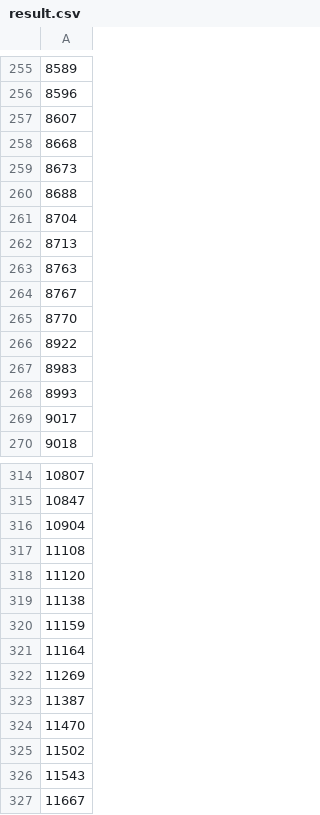
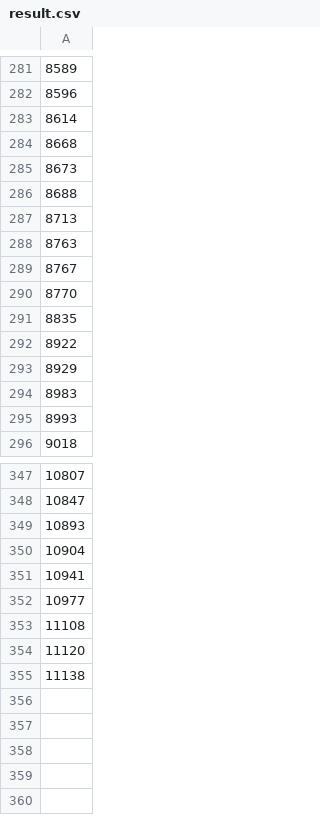
Before and after one commit to serzhu/DS_final_project, a CSV file: app/result.csv, drawn as a sheet; only a part is shown, gaps mark what is left out; removed rows and columns are numbered as before the commit, all else as after; the diff covers the shown part only; the diff names each change by its address in the sheet, - before the commit and + after, or states it on an @@ line.

```diff
--- a/app/result.csv
+++ b/app/result.csv
-A283: 8607
+A283: 8614
-row 261: 8704
+row 291: 8835
+row 293: 8929
-row 269: 9017
+row 349: 10893
+row 351: 10941
+row 352: 10977
-row 320: 11159
-row 321: 11164
-row 322: 11269
-row 323: 11387
-row 324: 11470
-row 325: 11502
-row 326: 11543
-row 327: 11667
```
Also changed, not shown: 46 added rows, 13 removed rows and 5 edited cells elsewhere in this file, data/test_internet_service_churn.csv, 10 other files.
